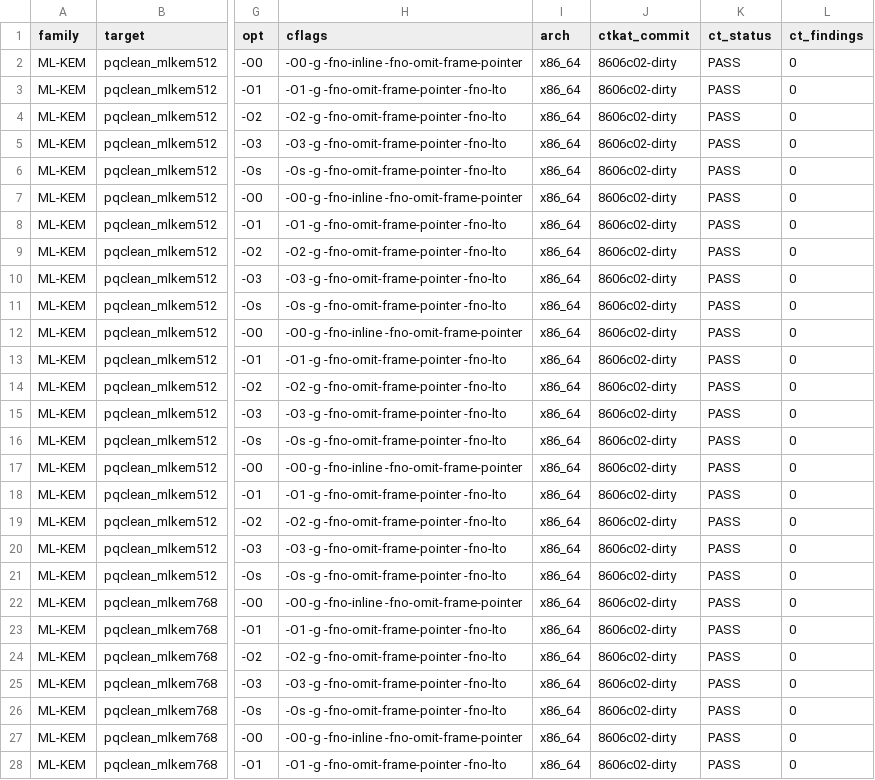
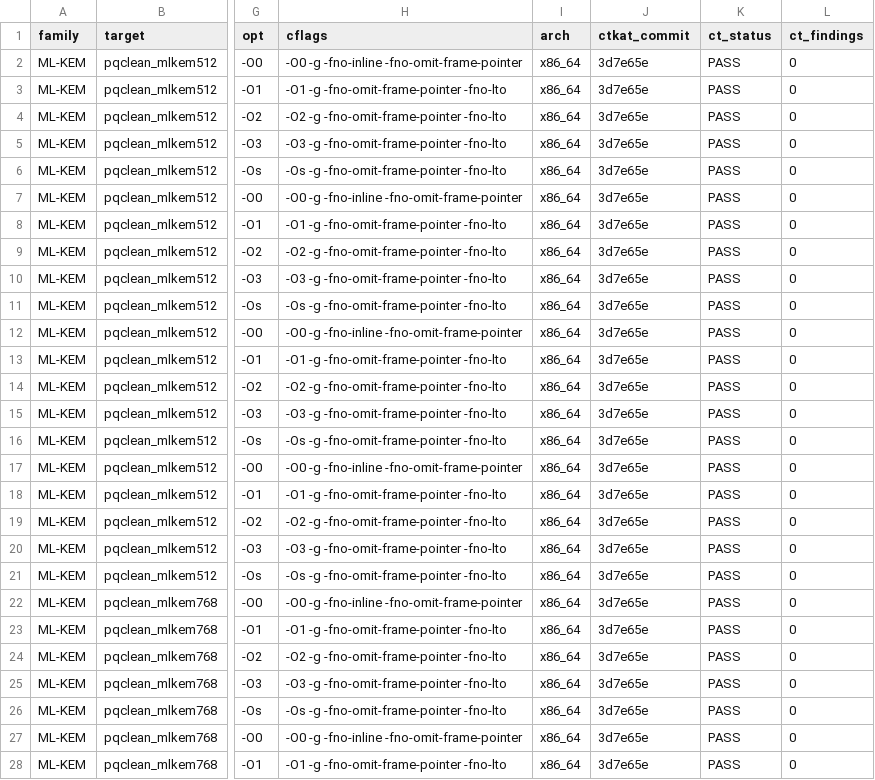
Before and after one commit to Lee-Seungwon1215/WISA_proj, a CSV file: docs/corpus/corpus_cells.csv, drawn as a sheet; only a part is shown, gaps mark what is left out; the diff covers the shown part only; the diff names each change by its address in the sheet, - before the commit and + after, or states it on an @@ line.

Commit message:
Refresh corpus provenance from clean tree

```diff
--- a/docs/corpus/corpus_cells.csv
+++ b/docs/corpus/corpus_cells.csv
-J2:J28 (ctkat_commit): 8606c02-dirty
+J2:J28 (ctkat_commit): 3d7e65e
```
Also changed, not shown: 128 edited cells elsewhere in this file.
